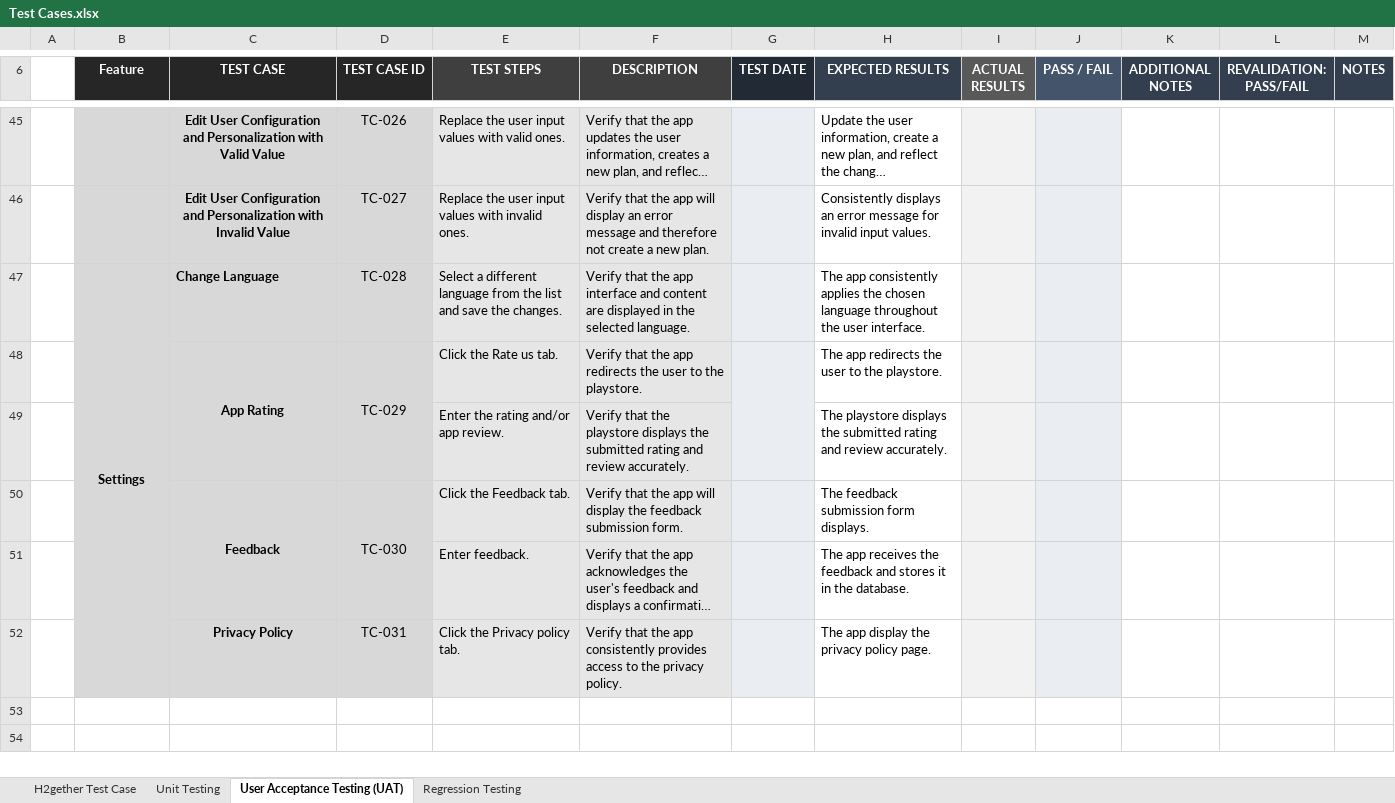
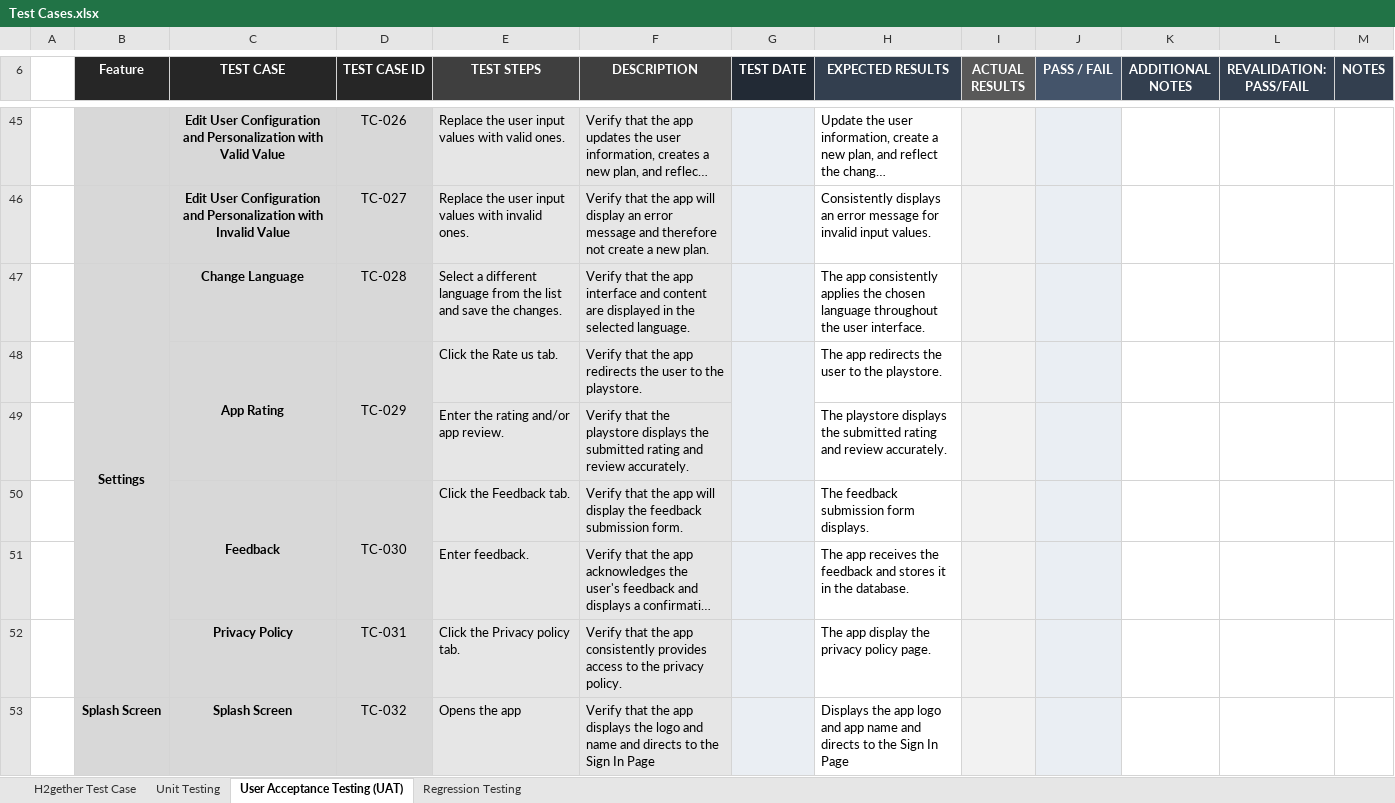
Before and after one commit to irishmicoletcando/h2gether-mobile-app, an Excel workbook: Test Cases.xlsx, sheet User Acceptance Testing (UAT), drawn as a sheet; only a part is shown, gaps mark what is left out; long unchanged cells end in …; values as stored, in another font and other column widths than the file's, no borders; conditional formats not drawn; the diff names each change by its address in the sheet, - before the commit and + after, or states it on an @@ line.

Commit message:
Add UAT for splash screen

```diff
--- a/Test Cases.xlsx (sheet User Acceptance Testing (UAT))
+++ b/Test Cases.xlsx (sheet User Acceptance Testing (UAT))
-C47 alignment: left
+C47 alignment: center
+row 53:  | Splash Screen | Splash Screen | TC-032 | Opens the app | Verify that the app displays the logo and name and directs to the Sign In Page |  | Displays the app logo and app name and directs to the Sign In Page
```
